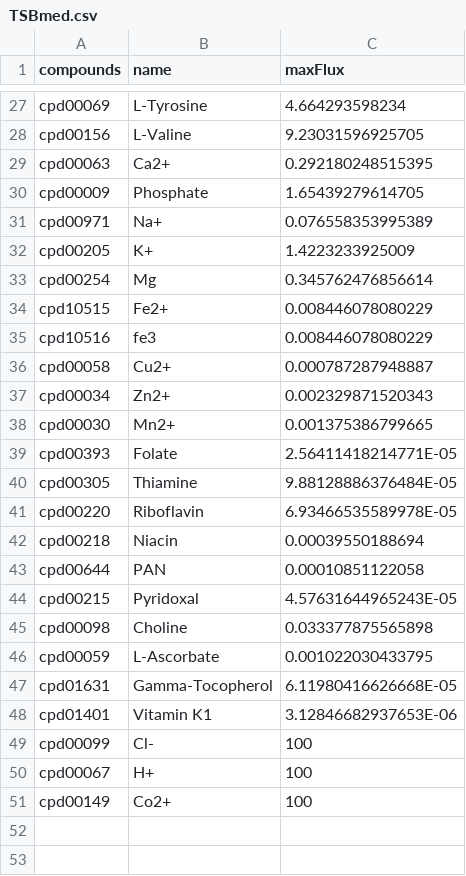
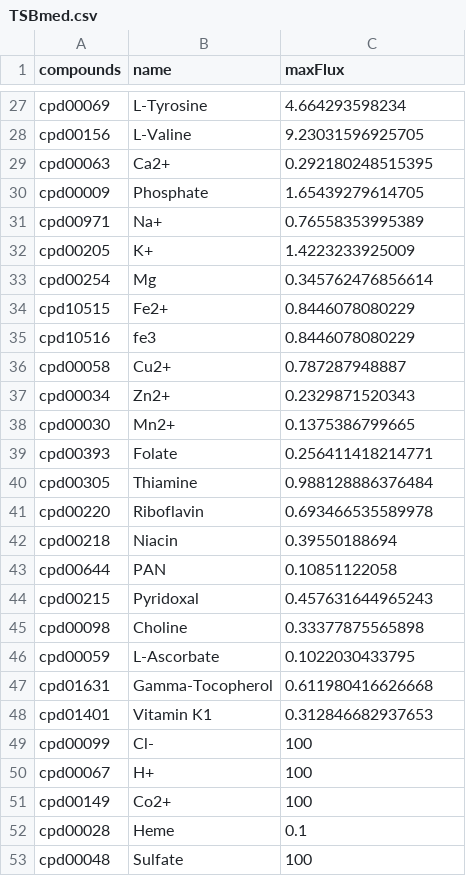
Before and after one commit to jotech/gapseq, a CSV file: dat/media/TSBmed.csv, drawn as a sheet; only a part is shown, gaps mark what is left out.

Commit message:
updated tsb medium
- increase amounts for vitamine and mineral having very low levels
(~numerical isues in gapfilling)
- added heme and sulfate needed by some models

```diff
--- a/dat/media/TSBmed.csv
+++ b/dat/media/TSBmed.csv
@@ -30,20 +30,20 @@ cpd00063,Ca2+,0.292180248515395
 cpd00009,Phosphate,1.65439279614705
-cpd00971,Na+,0.076558353995389
+cpd00971,Na+,0.76558353995389
 cpd00205,K+,1.4223233925009
 cpd00254,Mg,0.345762476856614
-cpd10515,Fe2+,0.008446078080229
-cpd10516,fe3,0.008446078080229
-cpd00058,Cu2+,0.000787287948887
-cpd00034,Zn2+,0.002329871520343
-cpd00030,Mn2+,0.001375386799665
-cpd00393,Folate,2.56411418214771E-05
-cpd00305,Thiamine,9.88128886376484E-05
-cpd00220,Riboflavin,6.93466535589978E-05
-cpd00218,Niacin,0.00039550188694
-cpd00644,PAN,0.00010851122058
-cpd00215,Pyridoxal,4.57631644965243E-05
-cpd00098,Choline,0.033377875565898
-cpd00059,L-Ascorbate,0.001022030433795
-cpd01631,Gamma-Tocopherol,6.11980416626668E-05
-cpd01401,Vitamin K1,3.12846682937653E-06
+cpd10515,Fe2+,0.8446078080229
+cpd10516,fe3,0.8446078080229
+cpd00058,Cu2+,0.787287948887
+cpd00034,Zn2+,0.2329871520343
+cpd00030,Mn2+,0.1375386799665
+cpd00393,Folate,0.256411418214771
+cpd00305,Thiamine,0.988128886376484
+cpd00220,Riboflavin,0.693466535589978
+cpd00218,Niacin,0.39550188694
+cpd00644,PAN,0.10851122058
+cpd00215,Pyridoxal,0.457631644965243
+cpd00098,Choline,0.33377875565898
+cpd00059,L-Ascorbate,0.1022030433795
+cpd01631,Gamma-Tocopherol,0.611980416626668
+cpd01401,Vitamin K1,0.312846682937653
 cpd00099,Cl-,100
@@ -51 +51,3 @@ cpd00067,H+,100
 cpd00149,Co2+,100
+cpd00028,Heme,0.1
+cpd00048,Sulfate,100
```
